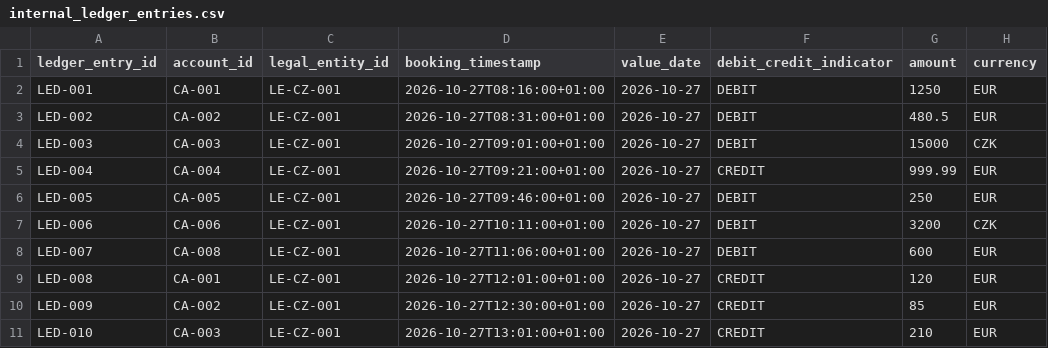
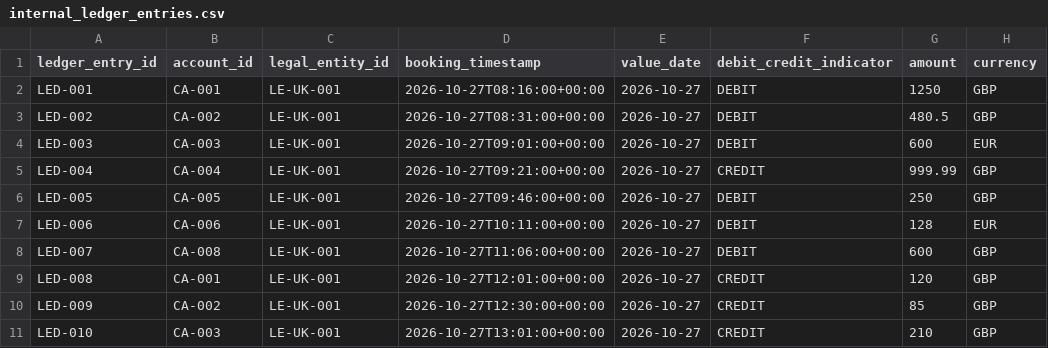
Before and after one commit to martiman/proofly, a CSV file: examples/synthetic-data/2026-10-27/internal_ledger_entries.csv, drawn as a sheet; only a part is shown; the diff names each change by its address in the sheet, - before the commit and + after, or states it on an @@ line.

```diff
--- a/examples/synthetic-data/2026-10-27/internal_ledger_entries.csv
+++ b/examples/synthetic-data/2026-10-27/internal_ledger_entries.csv
-C2:C11 (legal_entity_id): LE-CZ-001
+C2:C11 (legal_entity_id): LE-UK-001
-D2 (booking_timestamp): 2026-10-27T08:16:00+01:00
+D2 (booking_timestamp): 2026-10-27T08:16:00+00:00
-H2:H3 (currency): EUR
+H2:H3 (currency): GBP
-D3 (booking_timestamp): 2026-10-27T08:31:00+01:00
+D3 (booking_timestamp): 2026-10-27T08:31:00+00:00
-D4 (booking_timestamp): 2026-10-27T09:01:00+01:00
+D4 (booking_timestamp): 2026-10-27T09:01:00+00:00
-G4 (amount): 15000
+G4 (amount): 600
-H4 (currency): CZK
+H4 (currency): EUR
-D5 (booking_timestamp): 2026-10-27T09:21:00+01:00
+D5 (booking_timestamp): 2026-10-27T09:21:00+00:00
-H5:H6 (currency): EUR
+H5:H6 (currency): GBP
-D6 (booking_timestamp): 2026-10-27T09:46:00+01:00
+D6 (booking_timestamp): 2026-10-27T09:46:00+00:00
-D7 (booking_timestamp): 2026-10-27T10:11:00+01:00
+D7 (booking_timestamp): 2026-10-27T10:11:00+00:00
-G7 (amount): 3200
+G7 (amount): 128
-H7 (currency): CZK
+H7 (currency): EUR
-D8 (booking_timestamp): 2026-10-27T11:06:00+01:00
+D8 (booking_timestamp): 2026-10-27T11:06:00+00:00
-H8:H11 (currency): EUR
+H8:H11 (currency): GBP
-D9 (booking_timestamp): 2026-10-27T12:01:00+01:00
+D9 (booking_timestamp): 2026-10-27T12:01:00+00:00
-D10 (booking_timestamp): 2026-10-27T12:30:00+01:00
+D10 (booking_timestamp): 2026-10-27T12:30:00+00:00
-D11 (booking_timestamp): 2026-10-27T13:01:00+01:00
+D11 (booking_timestamp): 2026-10-27T13:01:00+00:00
```
Also changed, not shown: examples/synthetic-data/2026-10-27/card_transactions.csv, examples/synthetic-data/2026-10-27/direct_debit_events.csv, 14 other files.
